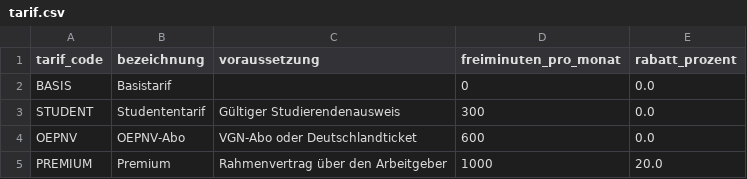
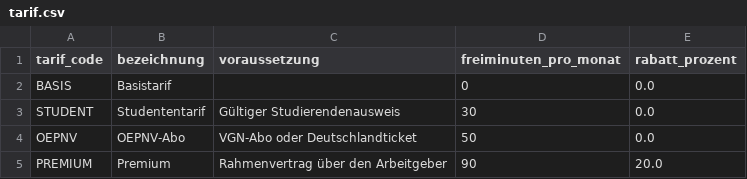
Before and after one commit to swrobuts/velocity-fallstudie, a CSV file: analytics/tarif.csv, drawn as a sheet.

```diff
--- a/analytics/tarif.csv
+++ b/analytics/tarif.csv
@@ -2,4 +2,4 @@ tarif_code,bezeichnung,voraussetzung,freiminuten_pro_monat,rabatt_prozent
 BASIS,Basistarif,,0,0.0
-STUDENT,Studententarif,Gültiger Studierendenausweis,300,0.0
-OEPNV,OEPNV-Abo,VGN-Abo oder Deutschlandticket,600,0.0
-PREMIUM,Premium,Rahmenvertrag über den Arbeitgeber,1000,20.0
+STUDENT,Studententarif,Gültiger Studierendenausweis,30,0.0
+OEPNV,OEPNV-Abo,VGN-Abo oder Deutschlandticket,50,0.0
+PREMIUM,Premium,Rahmenvertrag über den Arbeitgeber,90,20.0
```
Also changed, not shown: 7 other files.
